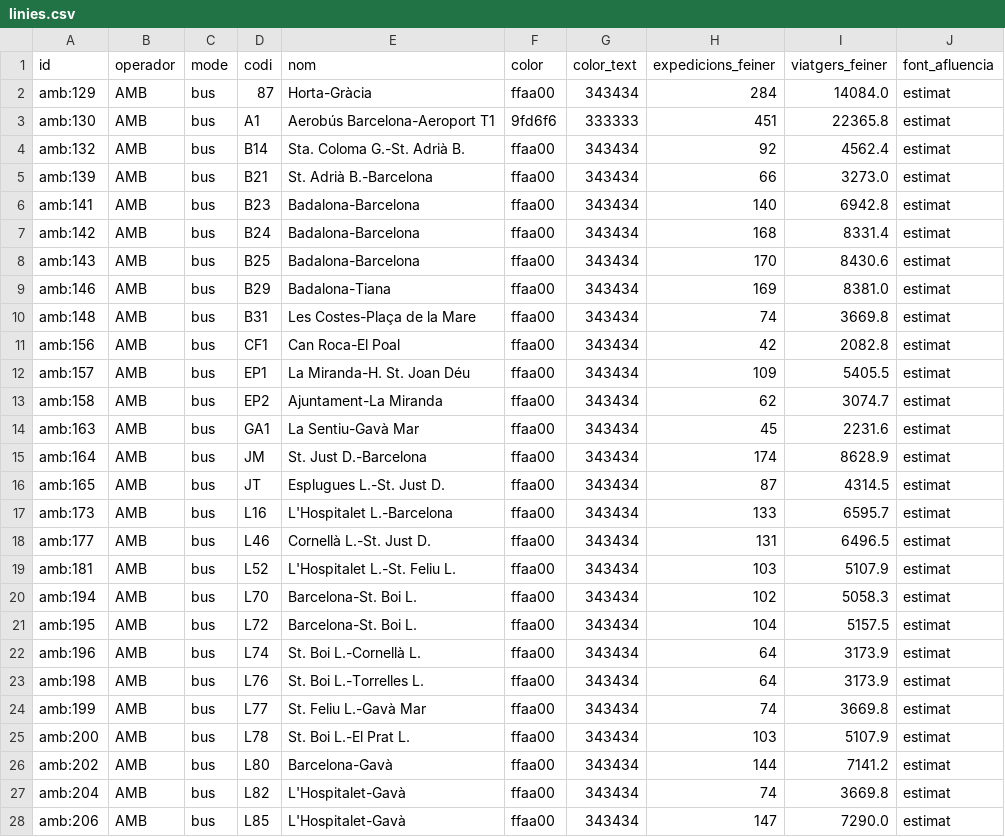
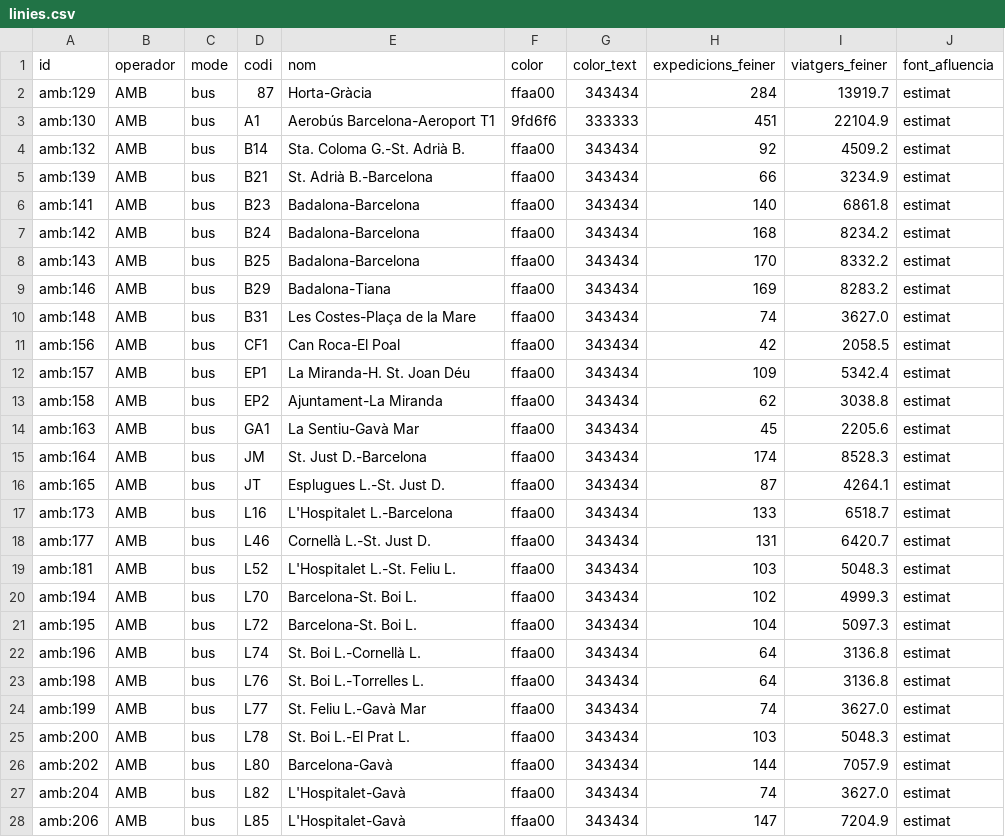
Before and after one commit to CimsProjects/andana947, a CSV file: dades/generades/linies.csv, drawn as a sheet; only a part is shown; the diff covers the shown part only.

Commit message:
Dades generades a partir de les fonts obertes

```diff
--- a/dades/generades/linies.csv
+++ b/dades/generades/linies.csv
@@ -1,28 +1,28 @@
 id,operador,mode,codi,nom,color,color_text,expedicions_feiner,viatgers_feiner,font_afluencia
-amb:129,AMB,bus,87,Horta-Gràcia,ffaa00,343434,284,14084.0,estimat
-amb:130,AMB,bus,A1,Aerobús Barcelona-Aeroport T1,9fd6f6,333333,451,22365.8,estimat
-amb:132,AMB,bus,B14,Sta. Coloma G.-St. Adrià B.,ffaa00,343434,92,4562.4,estimat
-amb:139,AMB,bus,B21,St. Adrià B.-Barcelona,ffaa00,343434,66,3273.0,estimat
-amb:141,AMB,bus,B23,Badalona-Barcelona,ffaa00,343434,140,6942.8,estimat
-amb:142,AMB,bus,B24,Badalona-Barcelona,ffaa00,343434,168,8331.4,estimat
-amb:143,AMB,bus,B25,Badalona-Barcelona,ffaa00,343434,170,8430.6,estimat
-amb:146,AMB,bus,B29,Badalona-Tiana,ffaa00,343434,169,8381.0,estimat
-amb:148,AMB,bus,B31,Les Costes-Plaça de la Mare,ffaa00,343434,74,3669.8,estimat
-amb:156,AMB,bus,CF1,Can Roca-El Poal,ffaa00,343434,42,2082.8,estimat
-amb:157,AMB,bus,EP1,La Miranda-H. St. Joan Déu,ffaa00,343434,109,5405.5,estimat
-amb:158,AMB,bus,EP2,Ajuntament-La Miranda,ffaa00,343434,62,3074.7,estimat
-amb:163,AMB,bus,GA1,La Sentiu-Gavà Mar,ffaa00,343434,45,2231.6,estimat
-amb:164,AMB,bus,JM,St. Just D.-Barcelona,ffaa00,343434,174,8628.9,estimat
-amb:165,AMB,bus,JT,Esplugues L.-St. Just D.,ffaa00,343434,87,4314.5,estimat
-amb:173,AMB,bus,L16,L'Hospitalet L.-Barcelona,ffaa00,343434,133,6595.7,estimat
-amb:177,AMB,bus,L46,Cornellà L.-St. Just D.,ffaa00,343434,131,6496.5,estimat
-amb:181,AMB,bus,L52,L'Hospitalet L.-St. Feliu L.,ffaa00,343434,103,5107.9,estimat
-amb:194,AMB,bus,L70,Barcelona-St. Boi L.,ffaa00,343434,102,5058.3,estimat
-amb:195,AMB,bus,L72,Barcelona-St. Boi L.,ffaa00,343434,104,5157.5,estimat
-amb:196,AMB,bus,L74,St. Boi L.-Cornellà L.,ffaa00,343434,64,3173.9,estimat
-amb:198,AMB,bus,L76,St. Boi L.-Torrelles L.,ffaa00,343434,64,3173.9,estimat
-amb:199,AMB,bus,L77,St. Feliu L.-Gavà Mar,ffaa00,343434,74,3669.8,estimat
-amb:200,AMB,bus,L78,St. Boi L.-El Prat L.,ffaa00,343434,103,5107.9,estimat
-amb:202,AMB,bus,L80,Barcelona-Gavà,ffaa00,343434,144,7141.2,estimat
-amb:204,AMB,bus,L82,L'Hospitalet-Gavà,ffaa00,343434,74,3669.8,estimat
-amb:206,AMB,bus,L85,L'Hospitalet-Gavà,ffaa00,343434,147,7290.0,estimat
+amb:129,AMB,bus,87,Horta-Gràcia,ffaa00,343434,284,13919.7,estimat
+amb:130,AMB,bus,A1,Aerobús Barcelona-Aeroport T1,9fd6f6,333333,451,22104.9,estimat
+amb:132,AMB,bus,B14,Sta. Coloma G.-St. Adrià B.,ffaa00,343434,92,4509.2,estimat
+amb:139,AMB,bus,B21,St. Adrià B.-Barcelona,ffaa00,343434,66,3234.9,estimat
+amb:141,AMB,bus,B23,Badalona-Barcelona,ffaa00,343434,140,6861.8,estimat
+amb:142,AMB,bus,B24,Badalona-Barcelona,ffaa00,343434,168,8234.2,estimat
+amb:143,AMB,bus,B25,Badalona-Barcelona,ffaa00,343434,170,8332.2,estimat
+amb:146,AMB,bus,B29,Badalona-Tiana,ffaa00,343434,169,8283.2,estimat
+amb:148,AMB,bus,B31,Les Costes-Plaça de la Mare,ffaa00,343434,74,3627.0,estimat
+amb:156,AMB,bus,CF1,Can Roca-El Poal,ffaa00,343434,42,2058.5,estimat
+amb:157,AMB,bus,EP1,La Miranda-H. St. Joan Déu,ffaa00,343434,109,5342.4,estimat
+amb:158,AMB,bus,EP2,Ajuntament-La Miranda,ffaa00,343434,62,3038.8,estimat
+amb:163,AMB,bus,GA1,La Sentiu-Gavà Mar,ffaa00,343434,45,2205.6,estimat
+amb:164,AMB,bus,JM,St. Just D.-Barcelona,ffaa00,343434,174,8528.3,estimat
+amb:165,AMB,bus,JT,Esplugues L.-St. Just D.,ffaa00,343434,87,4264.1,estimat
+amb:173,AMB,bus,L16,L'Hospitalet L.-Barcelona,ffaa00,343434,133,6518.7,estimat
+amb:177,AMB,bus,L46,Cornellà L.-St. Just D.,ffaa00,343434,131,6420.7,estimat
+amb:181,AMB,bus,L52,L'Hospitalet L.-St. Feliu L.,ffaa00,343434,103,5048.3,estimat
+amb:194,AMB,bus,L70,Barcelona-St. Boi L.,ffaa00,343434,102,4999.3,estimat
+amb:195,AMB,bus,L72,Barcelona-St. Boi L.,ffaa00,343434,104,5097.3,estimat
+amb:196,AMB,bus,L74,St. Boi L.-Cornellà L.,ffaa00,343434,64,3136.8,estimat
+amb:198,AMB,bus,L76,St. Boi L.-Torrelles L.,ffaa00,343434,64,3136.8,estimat
+amb:199,AMB,bus,L77,St. Feliu L.-Gavà Mar,ffaa00,343434,74,3627.0,estimat
+amb:200,AMB,bus,L78,St. Boi L.-El Prat L.,ffaa00,343434,103,5048.3,estimat
+amb:202,AMB,bus,L80,Barcelona-Gavà,ffaa00,343434,144,7057.9,estimat
+amb:204,AMB,bus,L82,L'Hospitalet-Gavà,ffaa00,343434,74,3627.0,estimat
+amb:206,AMB,bus,L85,L'Hospitalet-Gavà,ffaa00,343434,147,7204.9,estimat
```
Also changed, not shown: 1 added row, 1 removed row and 122 edited cells elsewhere in this file, 9 other files.
